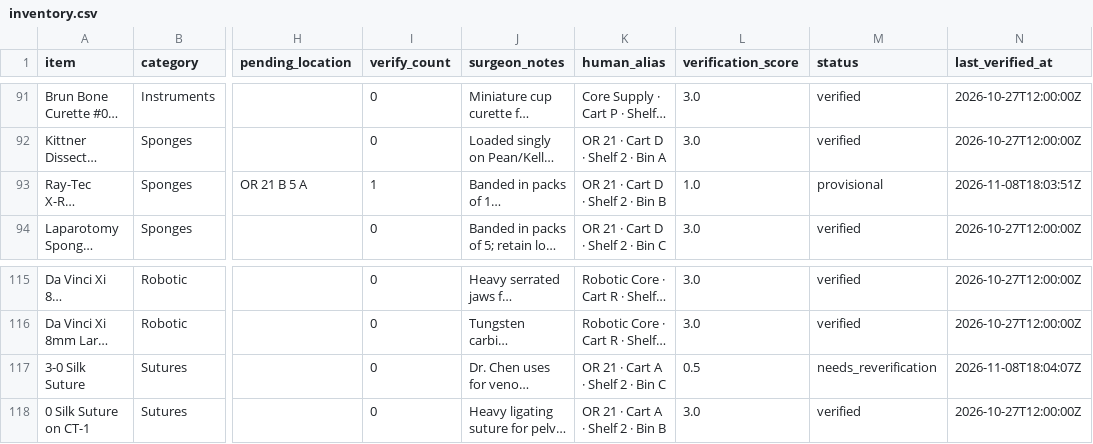
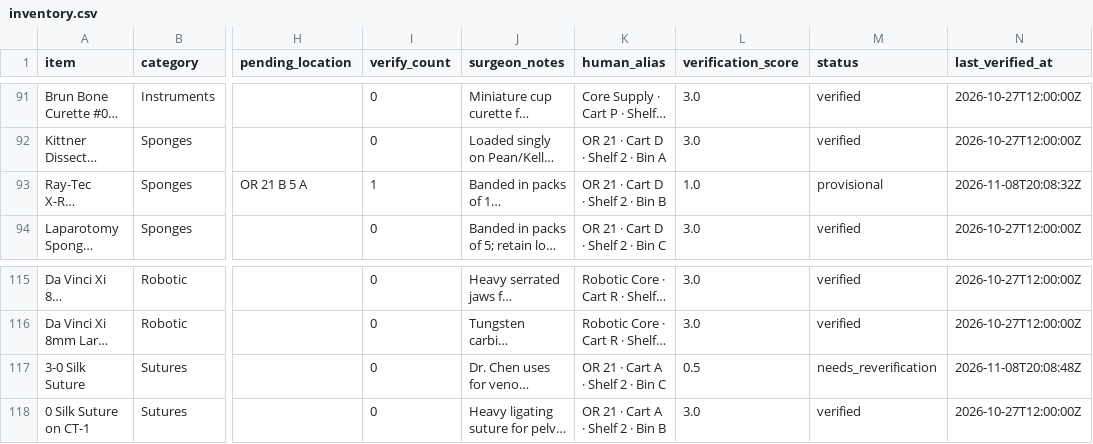
Before and after one commit to kogeki88/or-nav, a CSV file: hospitals/general_memorial_cvor/inventory.csv, drawn as a sheet; only a part is shown, gaps mark what is left out; long unchanged cells end in …; the diff names each change by its address in the sheet, - before the commit and + after, or states it on an @@ line.

```diff
--- a/hospitals/general_memorial_cvor/inventory.csv
+++ b/hospitals/general_memorial_cvor/inventory.csv
-N93 (last_verified_at): 2026-11-08T18:03:51Z
+N93 (last_verified_at): 2026-11-08T20:08:32Z
-N117 (last_verified_at): 2026-11-08T18:04:07Z
+N117 (last_verified_at): 2026-11-08T20:08:48Z
```
Also changed, not shown: hospitals/er_trauma/inventory.csv, hospitals/or_main/inventory.csv, 4 other files.
